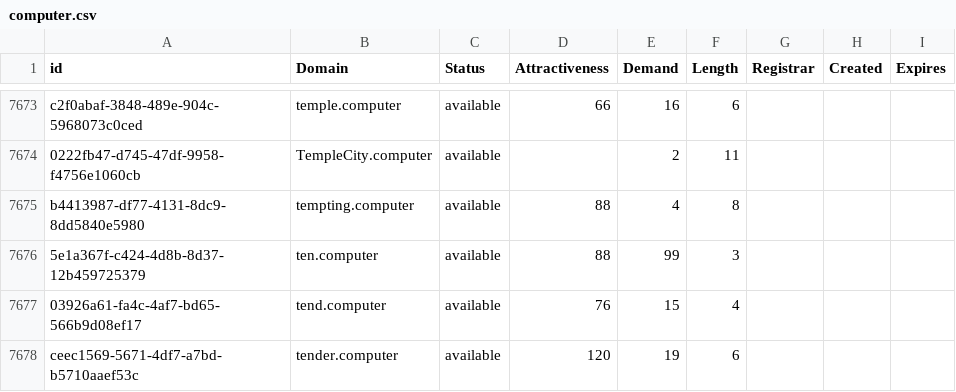
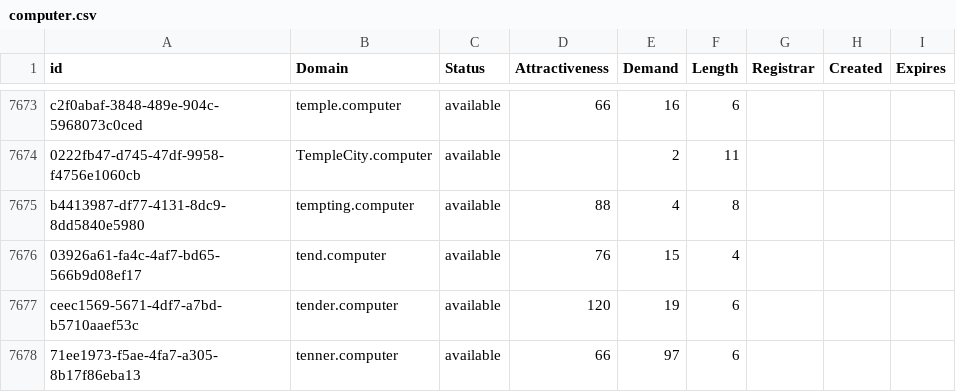
Before and after one commit to UniqueDomains/computer-oneword-domains, a CSV file: computer.csv, drawn as a sheet; only a part is shown, gaps mark what is left out; the shorter side is filled out with more unchanged rows.

Commit message:
Domains update

```diff
--- a/computer.csv
+++ b/computer.csv
@@ -7675,3 +7675,2 @@ c2f0abaf-3848-489e-904c-5968073c0ced,temple.computer,available,66,16,6,,,
 b4413987-df77-4131-8dc9-8dd5840e5980,tempting.computer,available,88,4,8,,,
-5e1a367f-c424-4d8b-8d37-12b459725379,ten.computer,available,88,99,3,,,
 03926a61-fa4c-4af7-bd65-566b9d08ef17,tend.computer,available,76,15,4,,,
```
Also changed, not shown: 2 other files.
